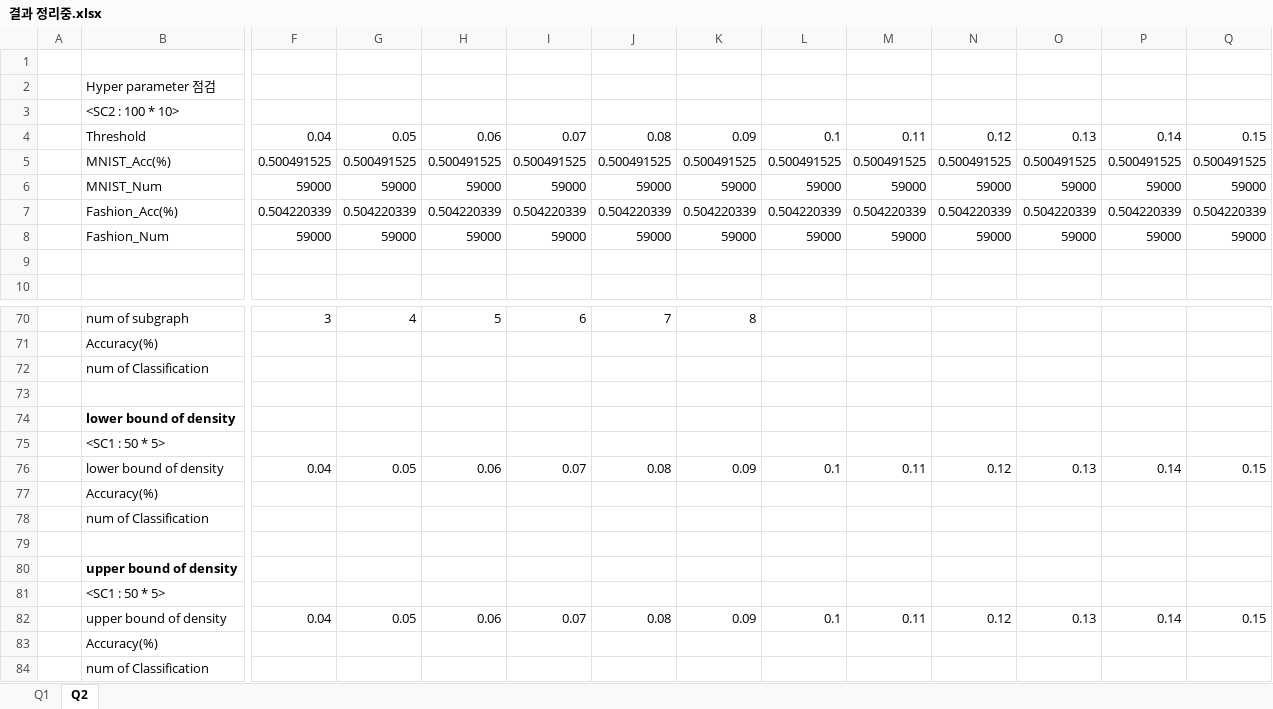
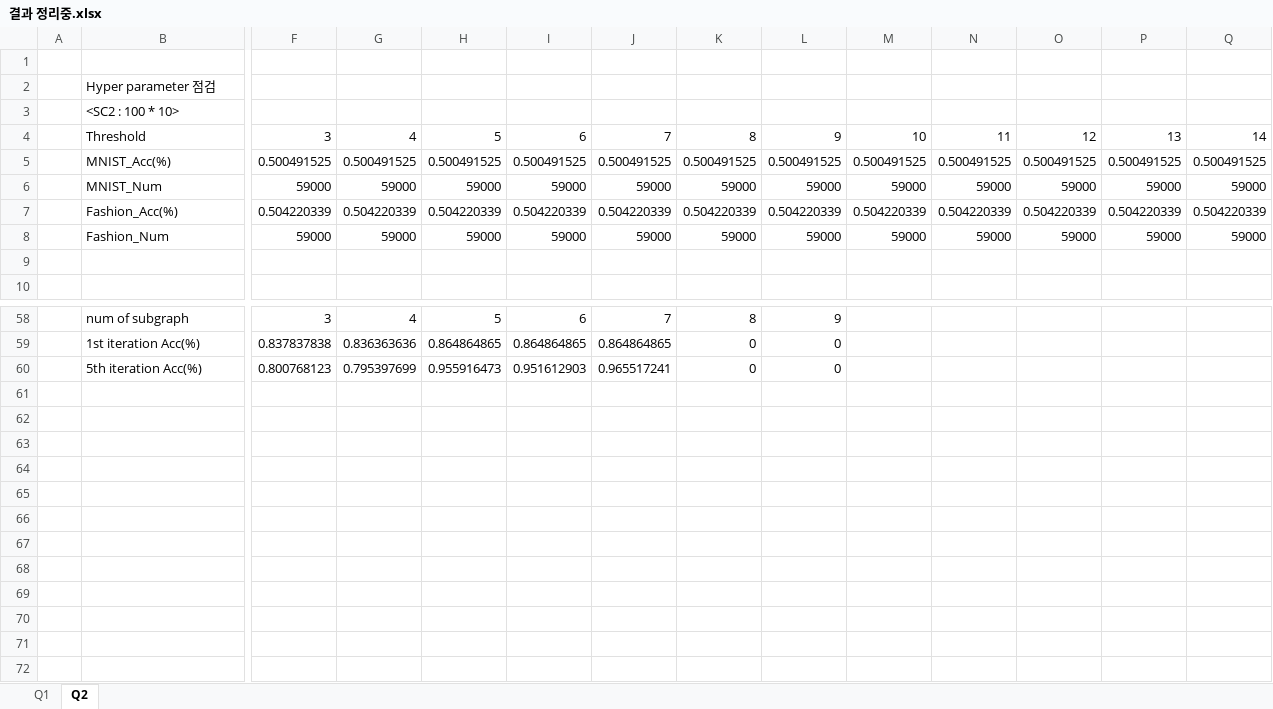
Before and after one commit to gusrn0505/TIL, an Excel workbook: 결과 정리중.xlsx, sheet Q2, drawn as a sheet; only a part is shown, gaps mark what is left out; values as stored, in another font and other column widths than the file's, no borders; charts and pictures not drawn; removed rows and columns are numbered as before the commit, all else as after; rows hold the shown columns only; the diff covers the shown part only; the diff names each change by its address in the sheet, - before the commit and + after, or states it on an @@ line.

```diff
--- a/결과 정리중.xlsx (sheet Q2)
+++ b/결과 정리중.xlsx (sheet Q2)
-row 4:  | Threshold | 0.04 | 0.05 | 0.06 | 0.07 | 0.08 | 0.09 | 0.1 | 0.11 | 0.12 | 0.13 | 0.14 | 0.15
+row 4:  | Threshold | 3 | 4 | 5 | 6 | 7 | 8 | 9 | 10 | 11 | 12 | 13 | 14
-L58: (empty)
+L58: 9
-row 71:  | Accuracy(%)
-row 72:  | num of Classification
-row 59: (empty)
+row 59:  | 1st iteration Acc(%) | 0.837837838 | 0.836363636 | 0.864864865 | 0.864864865 | 0.864864865 | 0 | 0
-row 74:  | lower bound of density
-row 75:  | <SC1 : 50 * 5>
-row 76:  | lower bound of density | 0.04 | 0.05 | 0.06 | 0.07 | 0.08 | 0.09 | 0.1 | 0.11 | 0.12 | 0.13 | 0.14 | 0.15
-row 77:  | Accuracy(%)
-row 78:  | num of Classification
-row 60: (empty)
+row 60:  | 5th iteration Acc(%) | 0.800768123 | 0.795397699 | 0.955916473 | 0.951612903 | 0.965517241 | 0 | 0
-row 80:  | upper bound of density
-row 81:  | <SC1 : 50 * 5>
-row 82:  | upper bound of density | 0.04 | 0.05 | 0.06 | 0.07 | 0.08 | 0.09 | 0.1 | 0.11 | 0.12 | 0.13 | 0.14 | 0.15
-row 83:  | Accuracy(%)
-row 84:  | num of Classification
```
Also changed, not shown: 13 added rows and 25 removed rows elsewhere in this sheet, charts or pictures, 13 other files.
